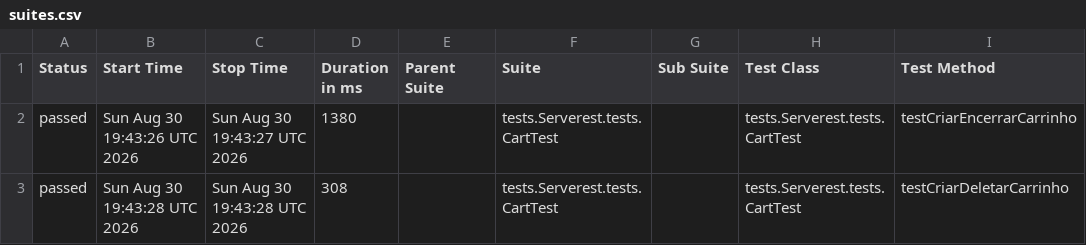
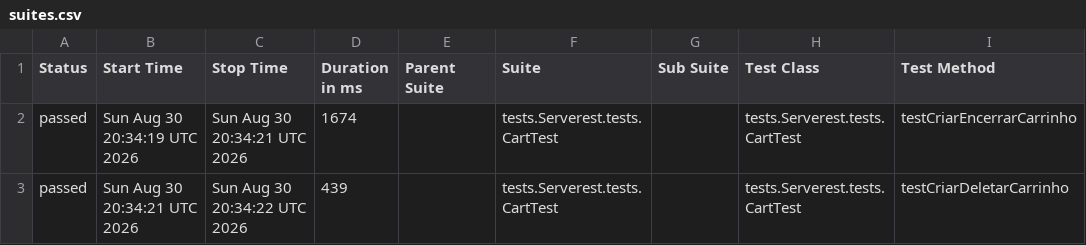
Before and after one commit to HKNT/serverest-java-playwright-api, a CSV file: data/suites.csv, drawn as a sheet; only a part is shown; the diff names each change by its address in the sheet, - before the commit and + after, or states it on an @@ line.

```diff
--- a/data/suites.csv
+++ b/data/suites.csv
-B2 (Start Time): Sun Aug 30 19:43:26 UTC 2026
+B2 (Start Time): Sun Aug 30 20:34:19 UTC 2026
-C2 (Stop Time): Sun Aug 30 19:43:27 UTC 2026
+C2 (Stop Time): Sun Aug 30 20:34:21 UTC 2026
-D2 (Duration in ms): 1380
+D2 (Duration in ms): 1674
-B3 (Start Time): Sun Aug 30 19:43:28 UTC 2026
+B3 (Start Time): Sun Aug 30 20:34:21 UTC 2026
-C3 (Stop Time): Sun Aug 30 19:43:28 UTC 2026
+C3 (Stop Time): Sun Aug 30 20:34:22 UTC 2026
-D3 (Duration in ms): 308
+D3 (Duration in ms): 439
```
Also changed, not shown: 53 other files.
